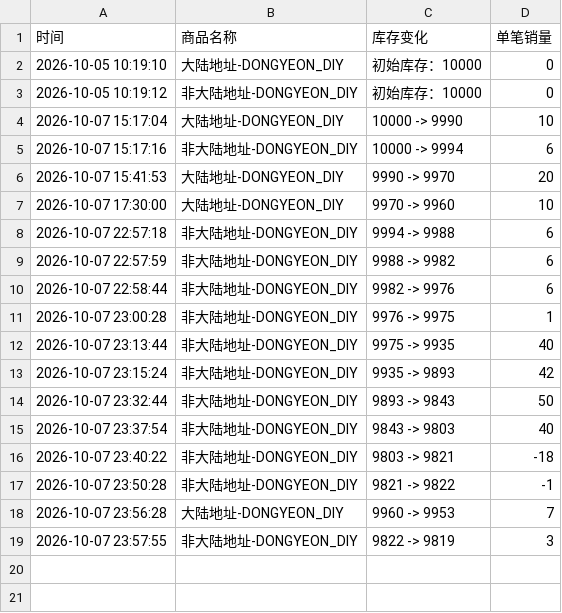
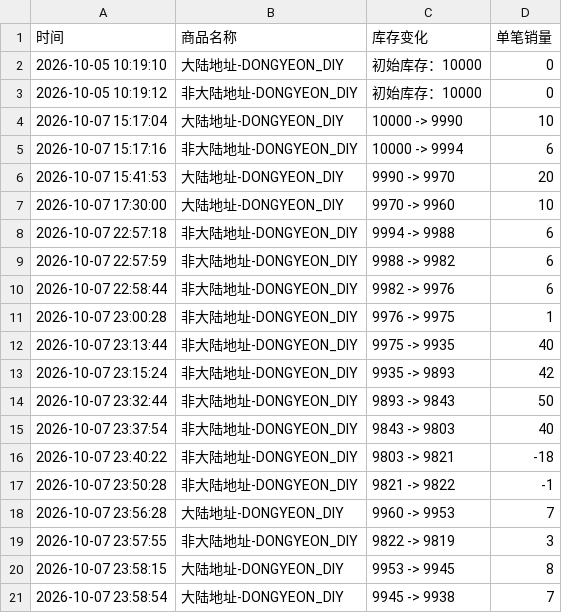
Before and after one commit to Juineii/pow_imini1007, a CSV file: DONGYEON_DIY.csv, drawn as a sheet; the diff names each change by its address in the sheet, - before the commit and + after, or states it on an @@ line.

```diff
--- a/DONGYEON_DIY.csv
+++ b/DONGYEON_DIY.csv
+row 20: 2026-10-07 23:58:15 | 大陆地址-DONGYEON_DIY | 9953 -> 9945 | 8
+row 21: 2026-10-07 23:58:54 | 大陆地址-DONGYEON_DIY | 9945 -> 9938 | 7
```
Also changed, not shown: HONG合影.csv, JUNGBIN合影.csv, 1 other file.
